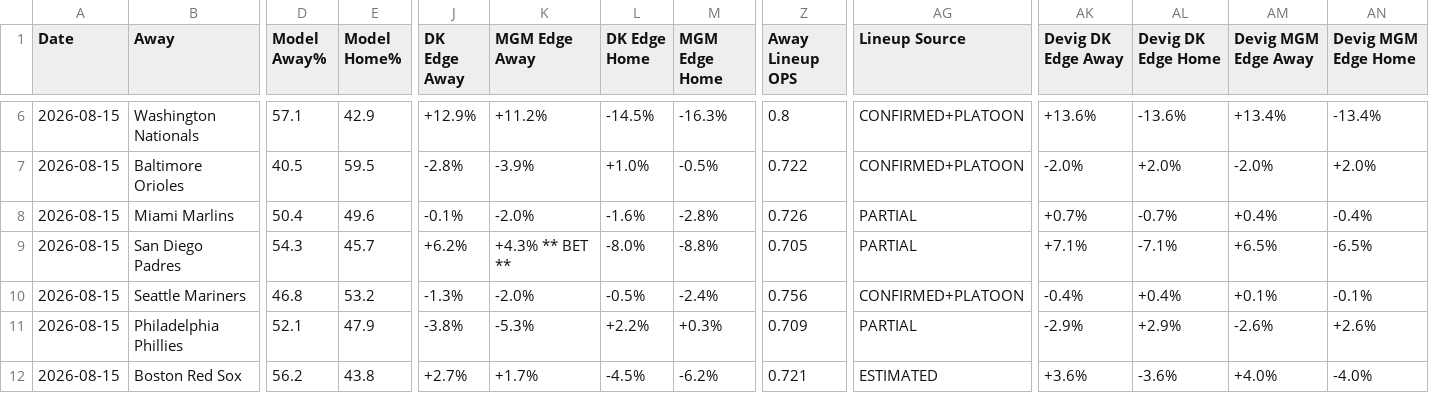
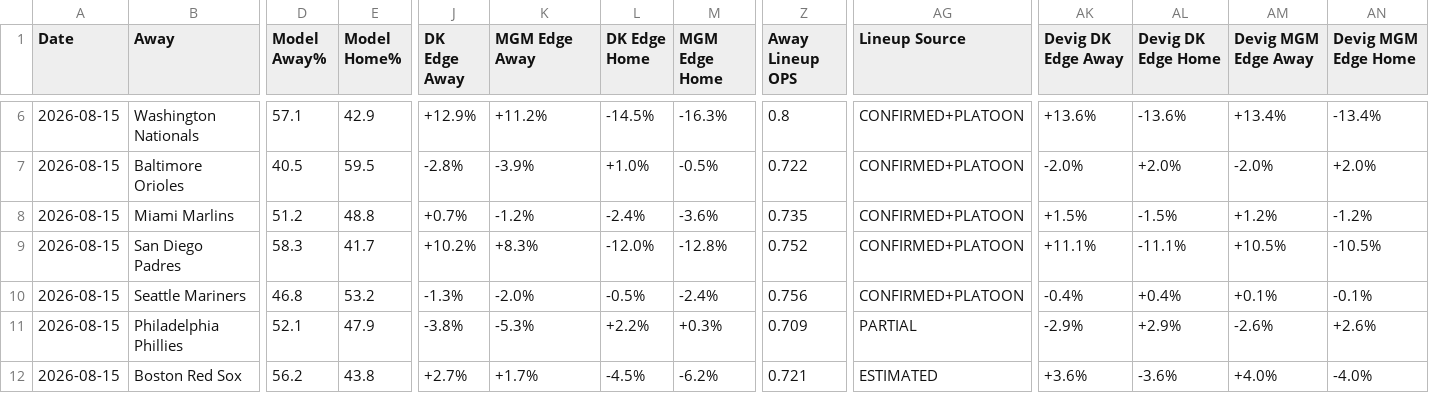
Before and after one commit to myles00price/baseball-model, a CSV file: picks_2026-08-15.csv, drawn as a sheet; only a part is shown, gaps mark what is left out; the diff covers the shown part only; the diff names each change by its address in the sheet, - before the commit and + after, or states it on an @@ line.

Commit message:
lineup lock update 2026-08-15

```diff
--- a/picks_2026-08-15.csv
+++ b/picks_2026-08-15.csv
-D8 (Model Away%): 50.4
+D8 (Model Away%): 51.2
-E8 (Model Home%): 49.6
+E8 (Model Home%): 48.8
-J8 (DK Edge Away): -0.1%
+J8 (DK Edge Away): +0.7%
-K8 (MGM Edge Away): -2.0%
+K8 (MGM Edge Away): -1.2%
-L8 (DK Edge Home): -1.6%
+L8 (DK Edge Home): -2.4%
-M8 (MGM Edge Home): -2.8%
+M8 (MGM Edge Home): -3.6%
-Z8 (Away Lineup OPS): 0.726
+Z8 (Away Lineup OPS): 0.735
-AG8:AG9 (Lineup Source): PARTIAL
+AG8:AG9 (Lineup Source): CONFIRMED+PLATOON
-AK8 (Devig DK Edge Away): +0.7%
+AK8 (Devig DK Edge Away): +1.5%
-AL8 (Devig DK Edge Home): -0.7%
+AL8 (Devig DK Edge Home): -1.5%
-AM8 (Devig MGM Edge Away): +0.4%
+AM8 (Devig MGM Edge Away): +1.2%
-AN8 (Devig MGM Edge Home): -0.4%
+AN8 (Devig MGM Edge Home): -1.2%
-D9 (Model Away%): 54.3
+D9 (Model Away%): 58.3
-E9 (Model Home%): 45.7
+E9 (Model Home%): 41.7
-J9 (DK Edge Away): +6.2%
+J9 (DK Edge Away): +10.2%
-K9 (MGM Edge Away): +4.3% ** BET **
+K9 (MGM Edge Away): +8.3%
-L9 (DK Edge Home): -8.0%
+L9 (DK Edge Home): -12.0%
-M9 (MGM Edge Home): -8.8%
+M9 (MGM Edge Home): -12.8%
-Z9 (Away Lineup OPS): 0.705
+Z9 (Away Lineup OPS): 0.752
-AK9 (Devig DK Edge Away): +7.1%
+AK9 (Devig DK Edge Away): +11.1%
-AL9 (Devig DK Edge Home): -7.1%
+AL9 (Devig DK Edge Home): -11.1%
-AM9 (Devig MGM Edge Away): +6.5%
+AM9 (Devig MGM Edge Away): +10.5%
-AN9 (Devig MGM Edge Home): -6.5%
+AN9 (Devig MGM Edge Home): -10.5%
```
Also changed, not shown: 12 edited cells elsewhere in this file, 3 other files.
